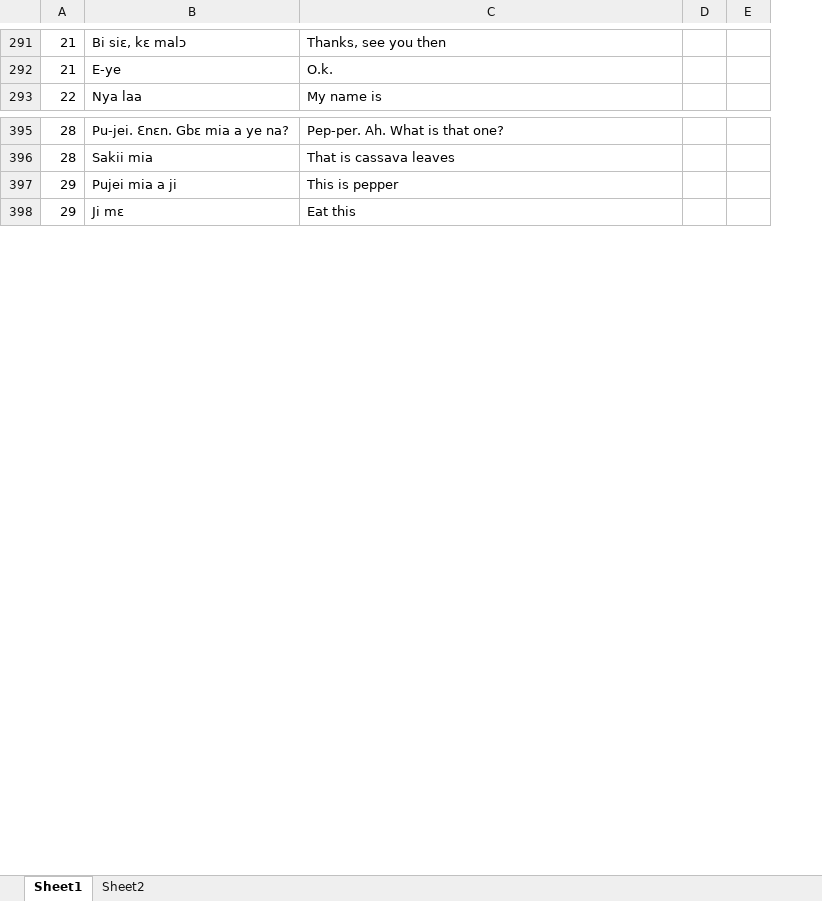
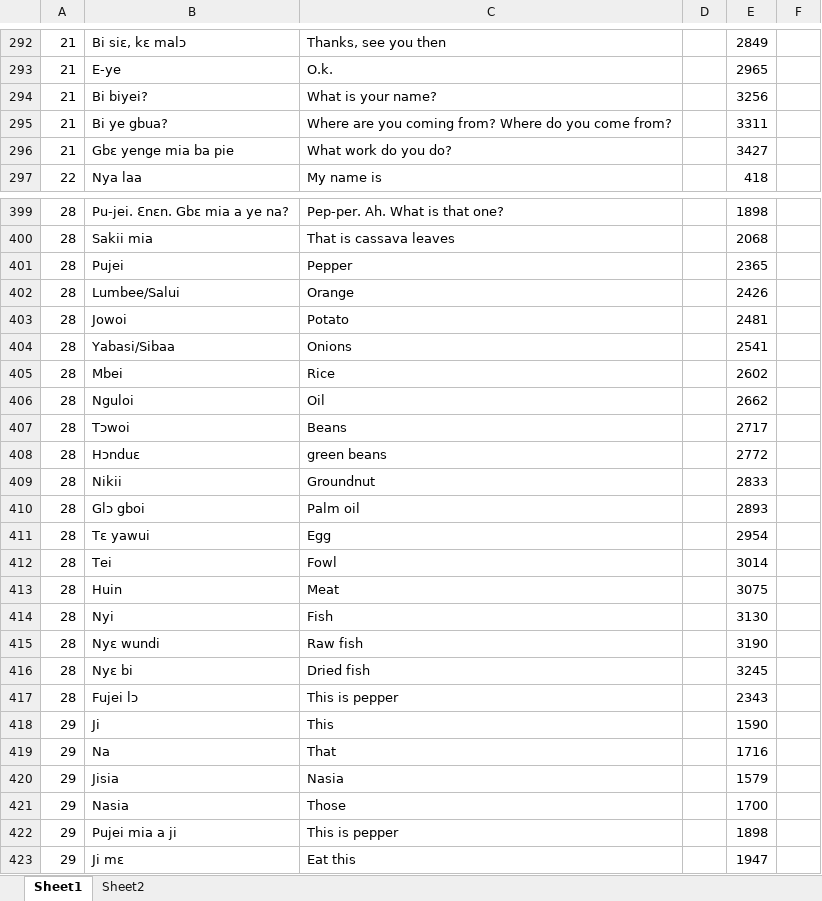
Before and after one commit to argideritzalpea/Bilingual-Extraction-OCR, an Excel workbook: gold_data/Mende_gold.xlsx, sheet Sheet1, drawn as a sheet; only a part is shown, gaps mark what is left out; values as stored, in another font and other column widths than the file's, no borders; the diff covers the shown part only; the diff names each change by its address in the sheet, - before the commit and + after, or states it on an @@ line.

Commit message:
Add line height pixels to gold

```diff
--- a/gold_data/Mende_gold.xlsx (sheet Sheet1)
+++ b/gold_data/Mende_gold.xlsx (sheet Sheet1)
+column E, rows 292-293: 2849 | 2965; row 297: 418; rows 399-400: 1898 | 2068; rows 422-423: 1898 | 1947
+row 294: 21 | Bi biyei? | What is your name? |  | 3256
+row 295: 21 | Bi ye gbua? | Where are you coming from? Where do you come from? |  | 3311
+row 296: 21 | Gbɛ yenge mia ba pie | What work do you do? |  | 3427
+row 401: 28 | Pujei | Pepper |  | 2365
+row 402: 28 | Lumbee/Salui | Orange |  | 2426
+row 403: 28 | Jowoi | Potato |  | 2481
+row 404: 28 | Yabasi/Sibaa | Onions |  | 2541
+row 405: 28 | Mbei | Rice |  | 2602
+row 406: 28 | Nguloi | Oil |  | 2662
+row 407: 28 | Tɔwoi | Beans |  | 2717
+row 408: 28 | Hɔnduɛ | green beans |  | 2772
+row 409: 28 | Nikii | Groundnut |  | 2833
+row 410: 28 | Glɔ gboi | Palm oil |  | 2893
+row 411: 28 | Tɛ yawui | Egg |  | 2954
+row 412: 28 | Tei | Fowl |  | 3014
+row 413: 28 | Huin | Meat |  | 3075
+row 414: 28 | Nyi | Fish |  | 3130
+row 415: 28 | Nyɛ wundi | Raw fish |  | 3190
+row 416: 28 | Nyɛ bi | Dried fish |  | 3245
+row 417: 28 | Fujei lɔ | This is pepper |  | 2343
+row 418: 29 | Ji | This |  | 1590
+row 419: 29 | Na | That |  | 1716
+row 420: 29 | Jisia | Nasia |  | 1579
+row 421: 29 | Nasia | Those |  | 1700
```
Also changed, not shown: 1 added row elsewhere in this sheet.
